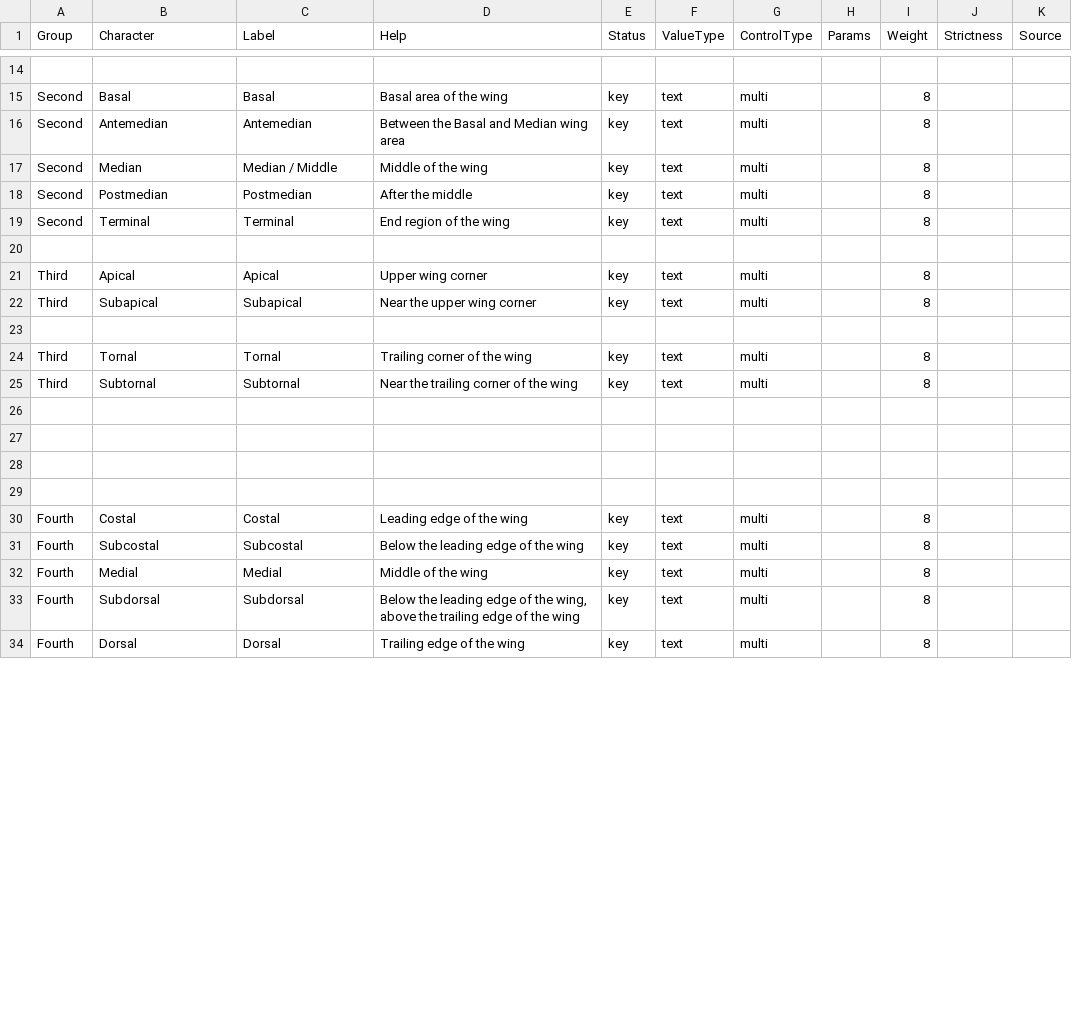
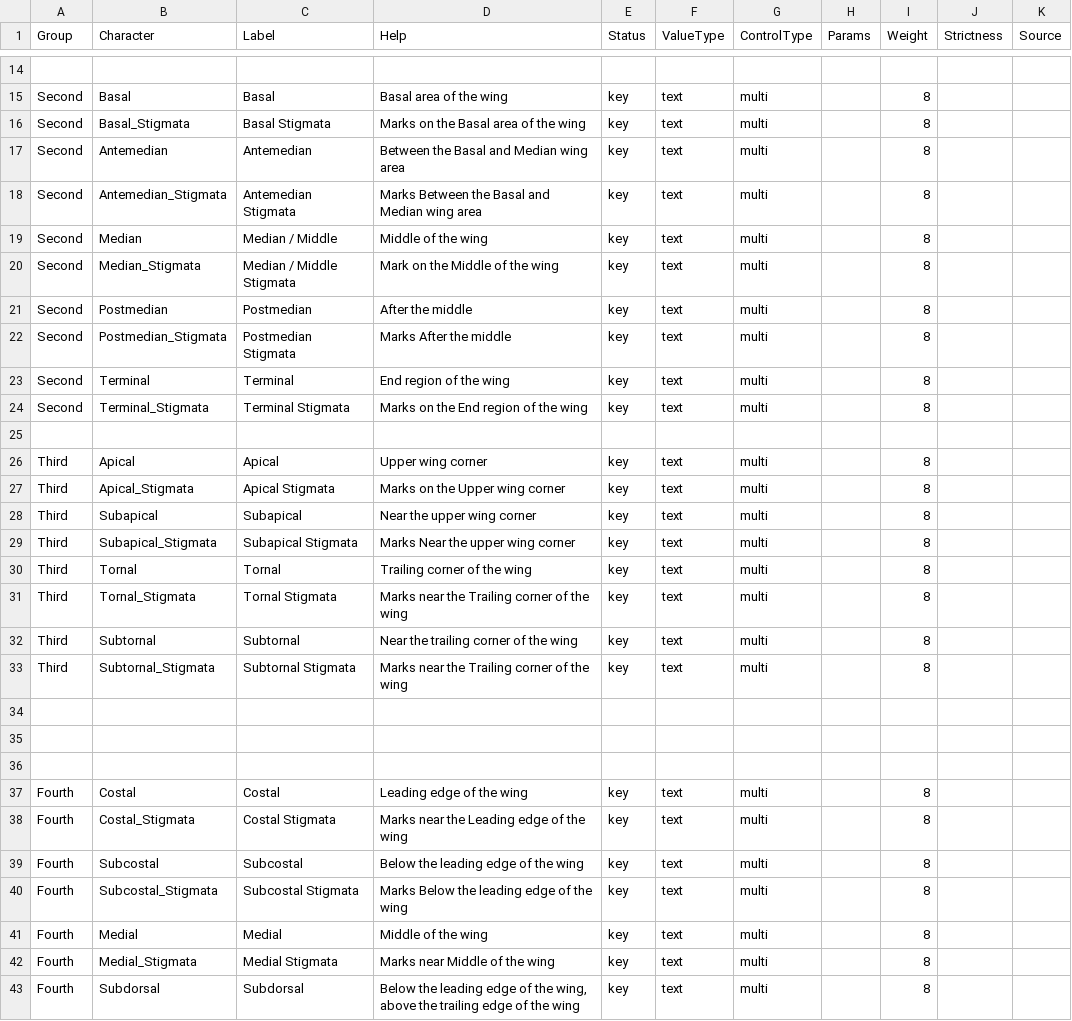
Before and after one commit to enpjp/kb-spring-moths, a CSV file: spring-moths/characters.csv, drawn as a sheet; only a part is shown, gaps mark what is left out; the shorter side is filled out with more unchanged rows; the diff covers the shown part only.

Commit message:
Updated characters and values

```diff
--- a/spring-moths/characters.csv
+++ b/spring-moths/characters.csv
@@ -15,0 +16 @@ Second,Basal,Basal,Basal area of the wing,key,text,multi,,8,,
+"Second","Basal_Stigmata","Basal Stigmata","Marks on the Basal area of the wing","key","text","multi",,8,,
@@ -16,0 +18 @@ Second,Antemedian,Antemedian,Between the Basal and Median wing area,key,text,mul
+"Second","Antemedian_Stigmata","Antemedian Stigmata","Marks Between the Basal and Median wing area","key","text","multi",,8,,
@@ -17,0 +20 @@ Second,Median,Median / Middle,Middle of the wing,key,text,multi,,8,,
+"Second","Median_Stigmata","Median / Middle Stigmata","Mark on the Middle of the wing","key","text","multi",,8,,
@@ -18,0 +22 @@ Second,Postmedian,Postmedian,After the middle,key,text,multi,,8,,
+"Second","Postmedian_Stigmata","Postmedian Stigmata","Marks After the middle","key","text","multi",,8,,
@@ -20 +24,2 @@ Second,Terminal,Terminal,End region of the wing,key,text,multi,,8,,
+"Second","Terminal_Stigmata","Terminal Stigmata","Marks on the End region of the wing","key","text","multi",,8,,
 ,,,,,,,,,,
@@ -21,0 +27 @@ Third,Apical,Apical,Upper wing corner,key,text,multi,,8,,
+"Third","Apical_Stigmata","Apical Stigmata","Marks on the Upper wing corner","key","text","multi",,8,,
@@ -23 +29 @@ Third,Subapical,Subapical,Near the upper wing corner,key,text,multi,,8,,
-,,,,,,,,,,
+"Third","Subapical_Stigmata","Subapical Stigmata","Marks Near the upper wing corner","key","text","multi",,8,,
@@ -24,0 +31 @@ Third,Tornal,Tornal,Trailing corner of the wing,key,text,multi,,8,,
+"Third","Tornal_Stigmata","Tornal Stigmata","Marks near the Trailing corner of the wing","key","text","multi",,8,,
@@ -26,2 +33,2 @@ Third,Subtornal,Subtornal,Near the trailing corner of the wing,key,text,multi,,8
-,,,,,,,,,,
+"Third","Subtornal_Stigmata","Subtornal Stigmata","Marks near the Trailing corner of the wing","key","text","multi",,8,,
 ,,,,,,,,,,
@@ -30,0 +38 @@ Fourth,Costal,Costal,Leading edge of the wing,key,text,multi,,8,,
+"Fourth","Costal_Stigmata","Costal Stigmata","Marks near the Leading edge of the wing","key","text","multi",,8,,
@@ -31,0 +40 @@ Fourth,Subcostal,Subcostal,Below the leading edge of the wing,key,text,multi,,8,
+"Fourth","Subcostal_Stigmata","Subcostal Stigmata","Marks Below the leading edge of the wing","key","text","multi",,8,,
@@ -32,0 +42 @@ Fourth,Medial,Medial,Middle of the wing,key,text,multi,,8,,
+"Fourth","Medial_Stigmata","Medial Stigmata","Marks near Middle of the wing","key","text","multi",,8,,
```
Also changed, not shown: 1 added row and 8 edited cells elsewhere in this file, spring-moths/config.csv, spring-moths/taxa.csv, 1 other file.
